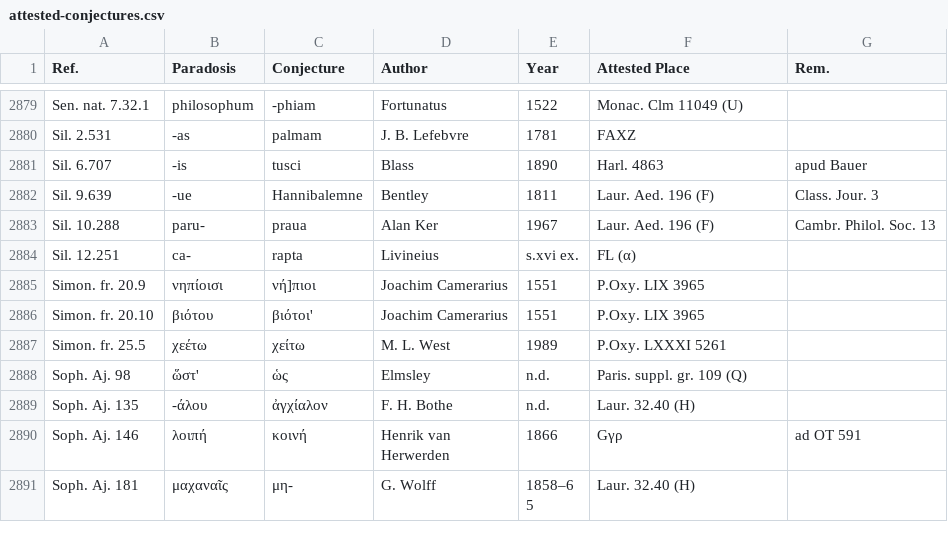
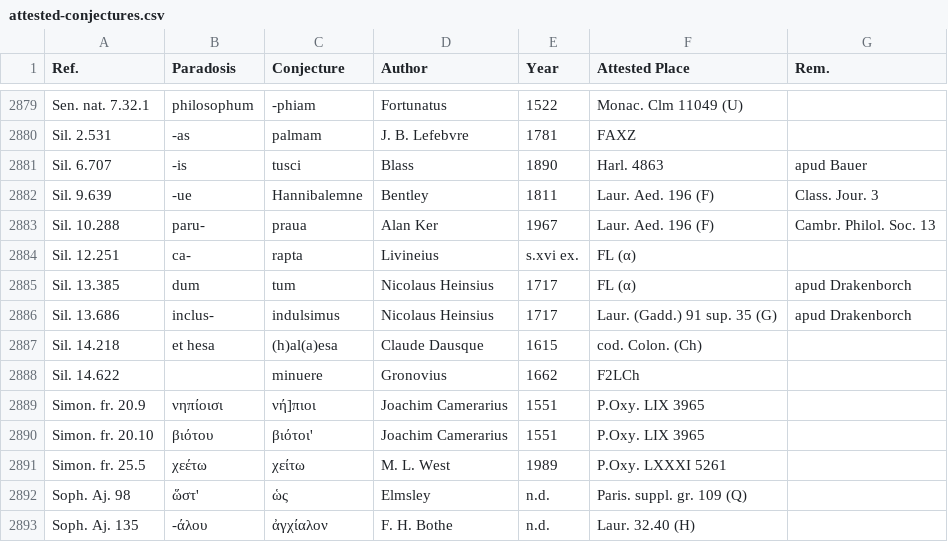
Before and after one commit to tkb-github/attested-conjectures, a CSV file: attested-conjectures.csv, drawn as a sheet; only a part is shown, gaps mark what is left out; the shorter side is filled out with more unchanged rows; the diff names each change by its address in the sheet, - before the commit and + after, or states it on an @@ line.

Commit message:
Update attested-conjectures.csv

```diff
--- a/attested-conjectures.csv
+++ b/attested-conjectures.csv
+row 2885: Sil. 13.385 | dum | tum | Nicolaus Heinsius | 1717 | FL (α) | apud Drakenborch
+row 2886: Sil. 13.686 | inclus- | indulsimus | Nicolaus Heinsius | 1717 | Laur. (Gadd.) 91 sup. 35 (G) | apud Drakenborch
+row 2887: Sil. 14.218 | et hesa | (h)al(a)esa | Claude Dausque | 1615 | cod. Colon. (Ch)
+row 2888: Sil. 14.622 |  | minuere | Gronovius | 1662 | F2LCh
```
